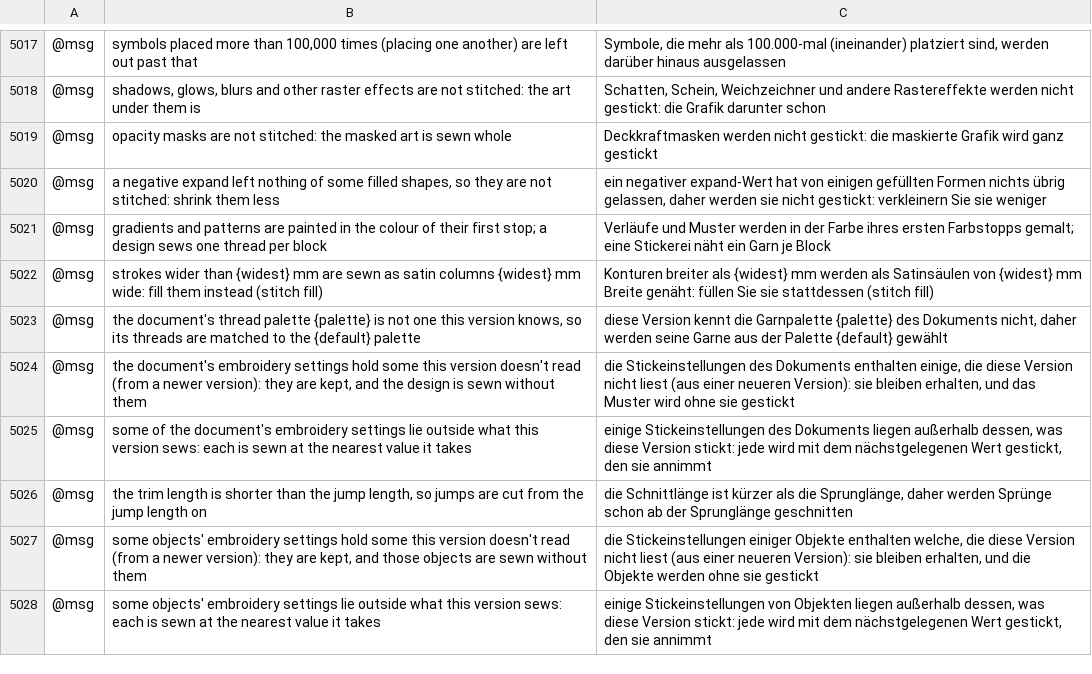
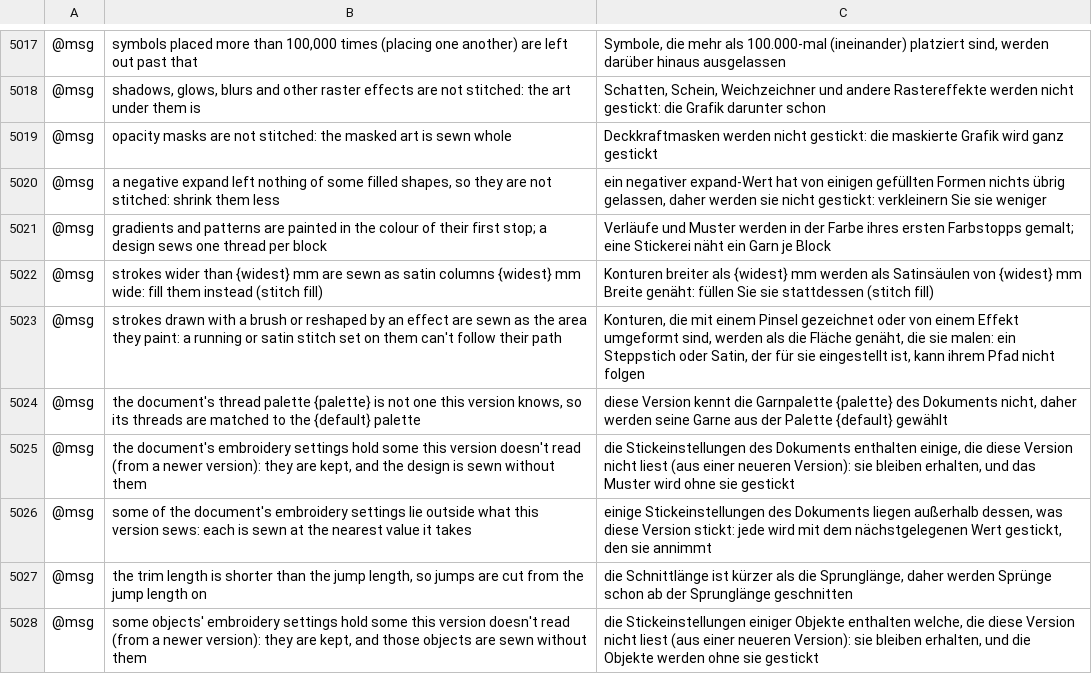
Before and after one commit to przbat-public/vectorcraft-stitch, a TSV file: crates/ui-egui/src/i18n/de.tsv, drawn as a sheet; only a part is shown, gaps mark what is left out; the shorter side is filled out with more unchanged rows; the diff names each change by its address in the sheet, - before the commit and + after, or states it on an @@ line.

```diff
--- a/crates/ui-egui/src/i18n/de.tsv
+++ b/crates/ui-egui/src/i18n/de.tsv
+row 5023: @msg | strokes drawn with a brush or reshaped by an effect are sewn as the area they paint: a running or satin stitch set on them can't follow their path | Konturen, die mit einem Pinsel gezeichnet oder von einem Effekt umgeformt sind, werden als die Fläche genäht, die sie malen: ein Steppstich oder Satin, der für sie eingestellt ist, kann ihrem Pfad nicht folgen
```
Also changed, not shown: crates/ui-egui/src/i18n/bg.tsv, crates/ui-egui/src/i18n/el.tsv, 29 other files.
